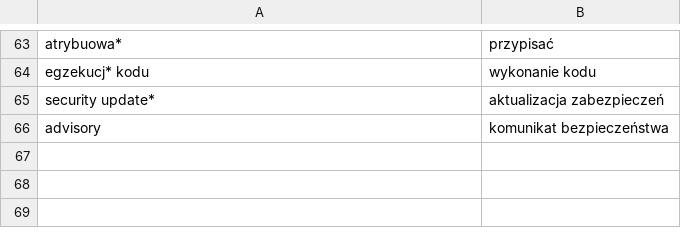
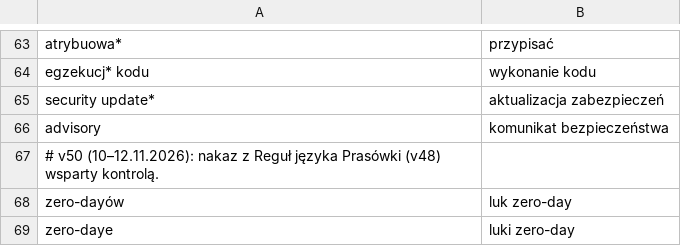
Before and after one commit to BlackAndWhiteFan/CyberSec-NewsDigest-AI, a CSV file: data/styl_unikaj.csv, drawn as a sheet; only a part is shown, gaps mark what is left out; the diff names each change by its address in the sheet, - before the commit and + after, or states it on an @@ line.

```diff
--- a/data/styl_unikaj.csv
+++ b/data/styl_unikaj.csv
+row 67: # v50 (10–12.11.2026): nakaz z Reguł języka Prasówki (v48) wsparty kontrolą.
+row 68: zero-dayów | luk zero-day
+row 69: zero-daye | luki zero-day
```
Also changed, not shown: 10 other files.
